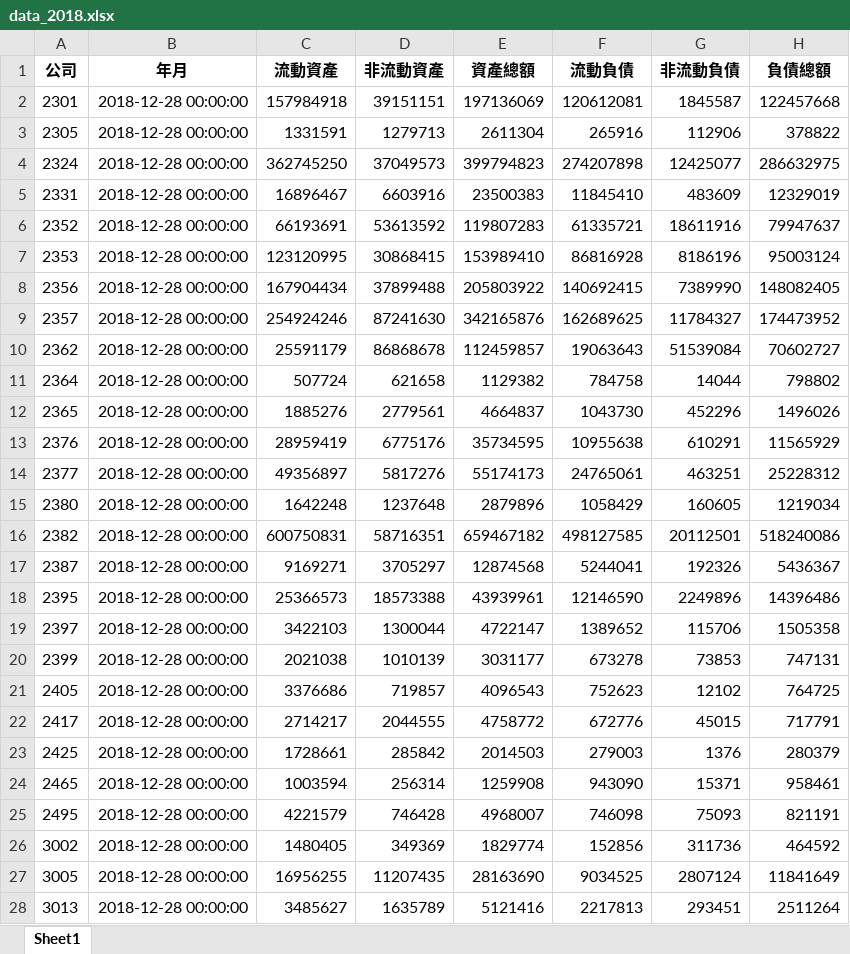
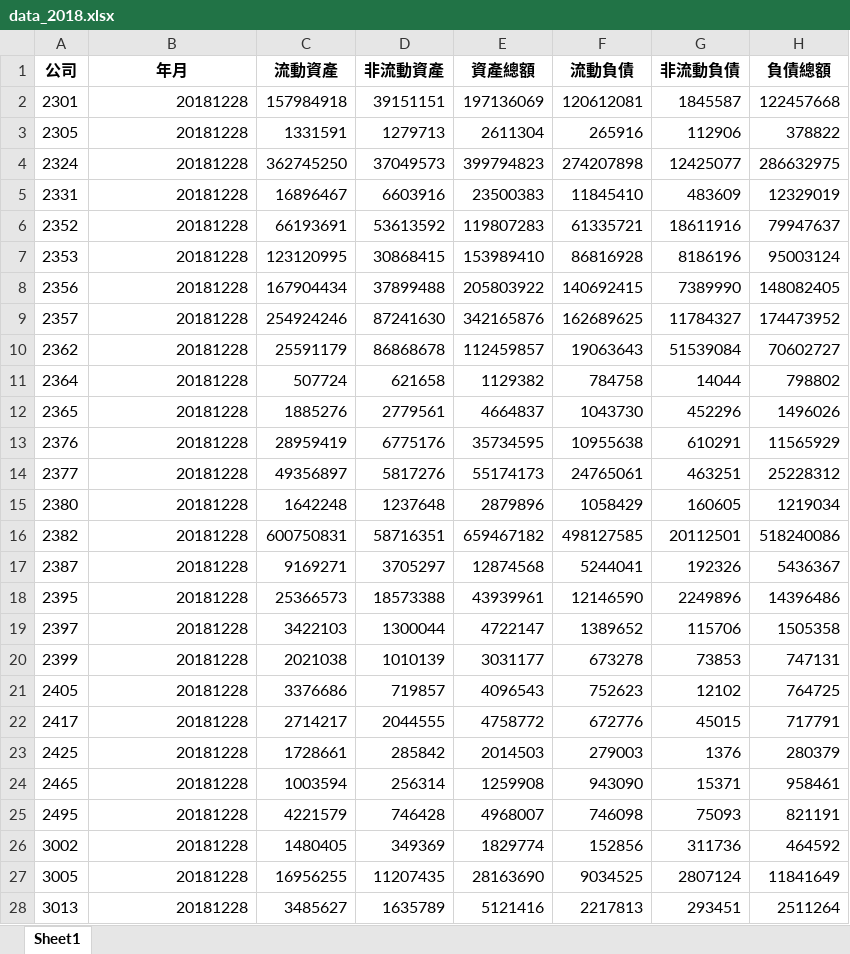
Before and after one commit to ImChouOWO/TEJPredict, an Excel workbook: dataset/cleanData/dataYear/data_2018.xlsx, sheet Sheet1, drawn as a sheet; only a part is shown; values as stored, in another font and other column widths than the file's, no borders; the diff covers the shown part only; the diff names each change by its address in the sheet, - before the commit and + after, or states it on an @@ line.

```diff
--- a/dataset/cleanData/dataYear/data_2018.xlsx (sheet Sheet1)
+++ b/dataset/cleanData/dataYear/data_2018.xlsx (sheet Sheet1)
-B2:B28 (年月): 2018-12-28 00:00:00
+B2:B28 (年月): 20181228
```
Also changed, not shown: 32 edited cells elsewhere in this sheet, dataset/cleanData/dataClean.xlsx, dataset/cleanData/dataYear/data_2013.xlsx, 12 other files.
